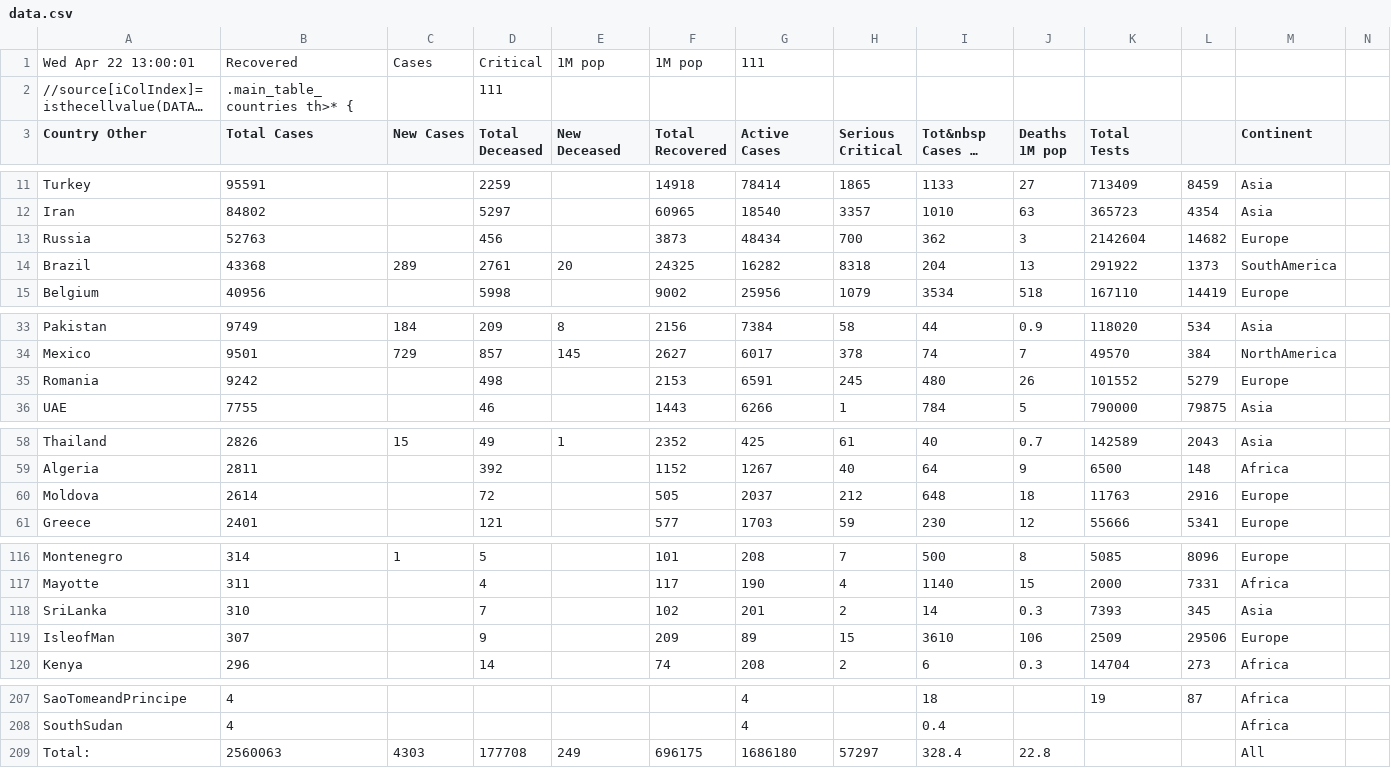
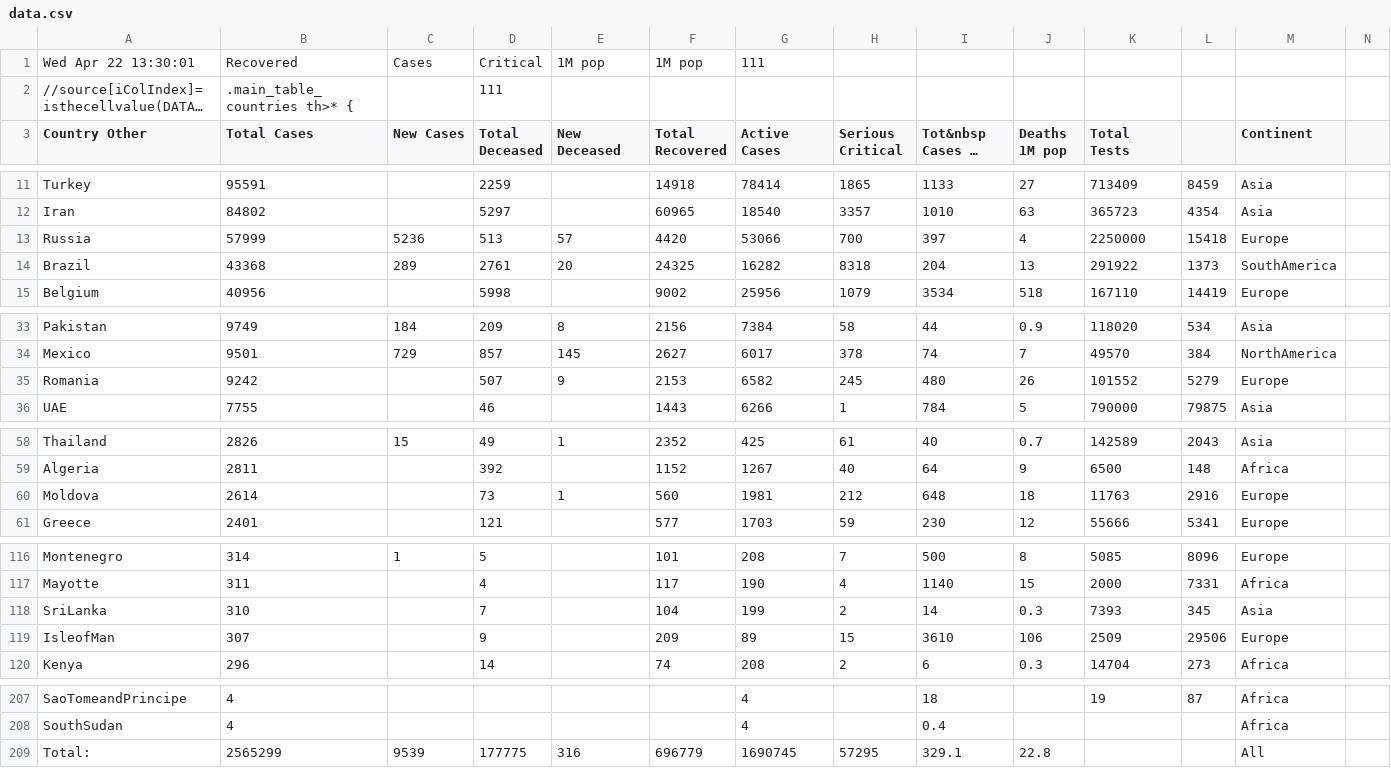
Before and after one commit to hemantaduwarah1/data, a CSV file: data.csv, drawn as a sheet; only a part is shown, gaps mark what is left out; long unchanged cells end in …; the diff covers the shown part only; the diff names each change by its address in the sheet, - before the commit and + after, or states it on an @@ line.

Commit message:
update

```diff
--- a/data.csv
+++ b/data.csv
-A1 (Country Other): Wed Apr 22 13:00:01
+A1 (Country Other): Wed Apr 22 13:30:01
-B13 (Total Cases): 52763
+B13 (Total Cases): 57999
-C13 (New Cases): (empty)
+C13 (New Cases): 5236
-D13 (Total Deceased): 456
+D13 (Total Deceased): 513
-E13 (New Deceased): (empty)
+E13 (New Deceased): 57
-F13 (Total Recovered): 3873
+F13 (Total Recovered): 4420
-G13 (Active Cases): 48434
+G13 (Active Cases): 53066
-I13 (Tot&nbsp Cases 1M pop): 362
+I13 (Tot&nbsp Cases 1M pop): 397
-J13 (Deaths 1M pop): 3
+J13 (Deaths 1M pop): 4
-K13 (Total Tests): 2142604
+K13 (Total Tests): 2250000
-L13: 14682
+L13: 15418
-D35 (Total Deceased): 498
+D35 (Total Deceased): 507
-E35 (New Deceased): (empty)
+E35 (New Deceased): 9
-G35 (Active Cases): 6591
+G35 (Active Cases): 6582
-D60 (Total Deceased): 72
+D60 (Total Deceased): 73
-E60 (New Deceased): (empty)
+E60 (New Deceased): 1
-F60 (Total Recovered): 505
+F60 (Total Recovered): 560
-G60 (Active Cases): 2037
+G60 (Active Cases): 1981
-F118 (Total Recovered): 102
+F118 (Total Recovered): 104
-G118 (Active Cases): 201
+G118 (Active Cases): 199
-B209 (Total Cases): 2560063
+B209 (Total Cases): 2565299
-C209 (New Cases): 4303
+C209 (New Cases): 9539
-D209 (Total Deceased): 177708
+D209 (Total Deceased): 177775
-E209 (New Deceased): 249
+E209 (New Deceased): 316
-F209 (Total Recovered): 696175
+F209 (Total Recovered): 696779
-G209 (Active Cases): 1686180
+G209 (Active Cases): 1690745
-H209 (Serious Critical): 57297
+H209 (Serious Critical): 57295
-I209 (Tot&nbsp Cases 1M pop): 328.4
+I209 (Tot&nbsp Cases 1M pop): 329.1
```
Also changed, not shown: 3 edited cells elsewhere in this file.
